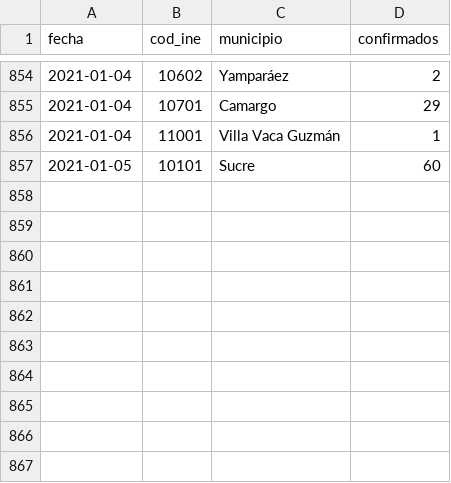
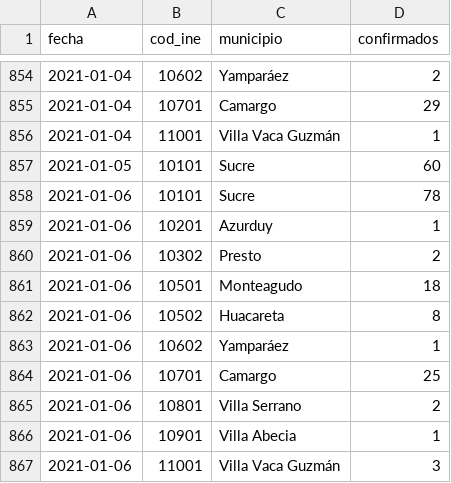
Before and after one commit to mauforonda/covid19bolivia-municipal, a CSV file: chuquisaca.csv, drawn as a sheet; only a part is shown, gaps mark what is left out; the diff names each change by its address in the sheet, - before the commit and + after, or states it on an @@ line.

```diff
--- a/chuquisaca.csv
+++ b/chuquisaca.csv
+row 858: 2021-01-06 | 10101 | Sucre | 78
+row 859: 2021-01-06 | 10201 | Azurduy | 1
+row 860: 2021-01-06 | 10302 | Presto | 2
+row 861: 2021-01-06 | 10501 | Monteagudo | 18
+row 862: 2021-01-06 | 10502 | Huacareta | 8
+row 863: 2021-01-06 | 10602 | Yamparáez | 1
+row 864: 2021-01-06 | 10701 | Camargo | 25
+row 865: 2021-01-06 | 10801 | Villa Serrano | 2
+row 866: 2021-01-06 | 10901 | Villa Abecia | 1
+row 867: 2021-01-06 | 11001 | Villa Vaca Guzmán | 3
```
Also changed, not shown: beni.csv, oruro.csv, 3 other files.
